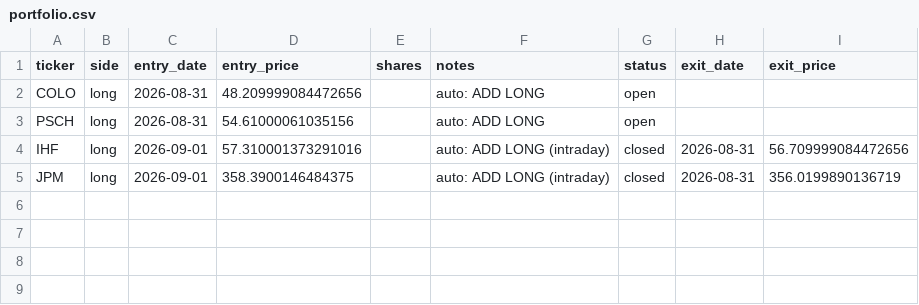
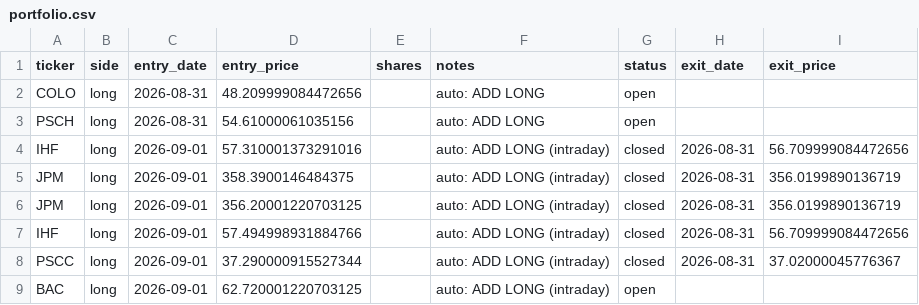
Before and after one commit to vazd17-gif/Macro-Risk-Range-Signals, a CSV file: fractal/data/portfolio.csv, drawn as a sheet; the diff names each change by its address in the sheet, - before the commit and + after, or states it on an @@ line.

```diff
--- a/fractal/data/portfolio.csv
+++ b/fractal/data/portfolio.csv
+row 6: JPM | long | 2026-09-01 | 356.20001220703125 |  | auto: ADD LONG (intraday) | closed | 2026-08-31 | 356.0199890136719
+row 7: IHF | long | 2026-09-01 | 57.494998931884766 |  | auto: ADD LONG (intraday) | closed | 2026-08-31 | 56.709999084472656
+row 8: PSCC | long | 2026-09-01 | 37.290000915527344 |  | auto: ADD LONG (intraday) | closed | 2026-08-31 | 37.02000045776367
+row 9: BAC | long | 2026-09-01 | 62.720001220703125 |  | auto: ADD LONG (intraday) | open
```
Also changed, not shown: 2 other files.
